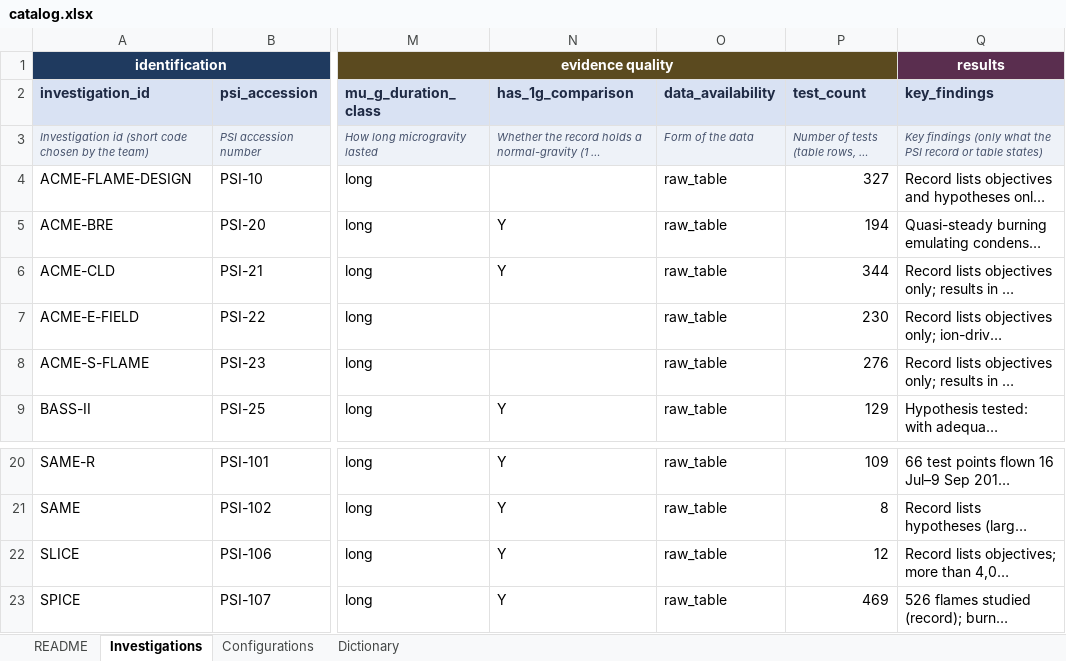
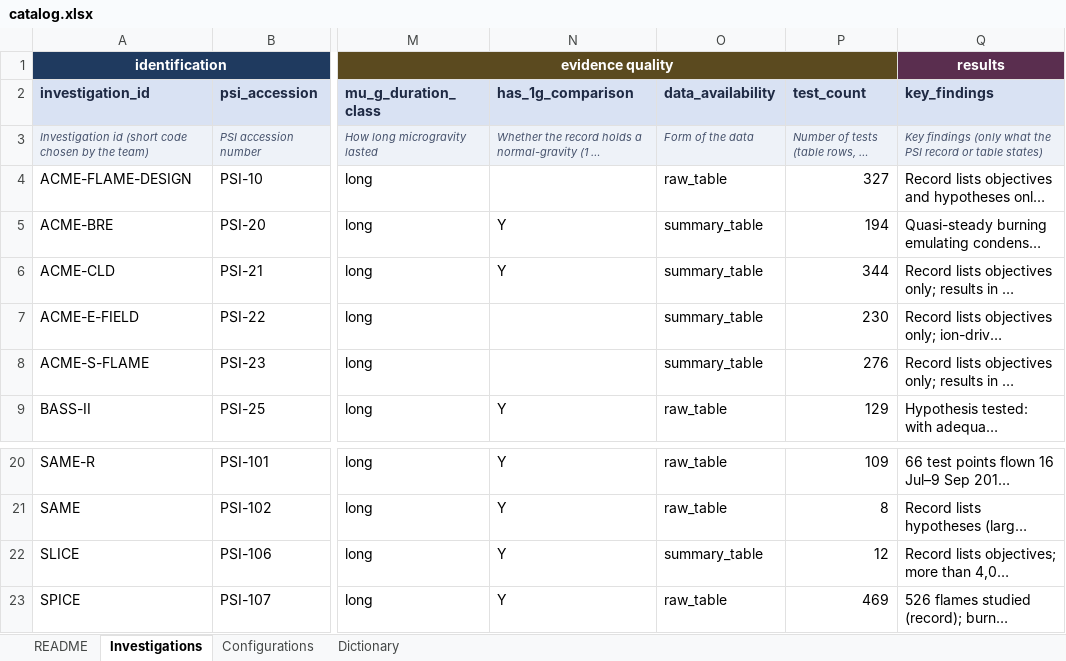
Before and after one commit to choidol0208/NASA_RAPID, an Excel workbook: data/catalog/catalog.xlsx, sheet Investigations, drawn as a sheet; only a part is shown, gaps mark what is left out; long unchanged cells end in …; values as stored, in another font and other column widths than the file's, no borders; the diff names each change by its address in the sheet, - before the commit and + after, or states it on an @@ line.

```diff
--- a/data/catalog/catalog.xlsx (sheet Investigations)
+++ b/data/catalog/catalog.xlsx (sheet Investigations)
-O5:O8 (data_availability): raw_table
+O5:O8 (data_availability): summary_table
-O22 (data_availability): raw_table
+O22 (data_availability): summary_table
```
Also changed, not shown: 13 other files.
